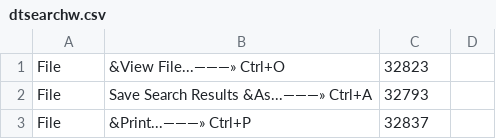
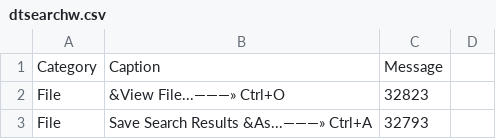
Before and after one commit to robws/wm_commands, a CSV file: data/dtsearch/dtsearchw.csv, drawn as a sheet; only a part is shown; the shorter side is filled out with more unchanged rows; the diff names each change by its address in the sheet, - before the commit and + after, or states it on an @@ line.

```diff
--- a/data/dtsearch/dtsearchw.csv
+++ b/data/dtsearch/dtsearchw.csv
+row 1: Category | Caption | Message
```
Also changed, not shown: 4 other files.
